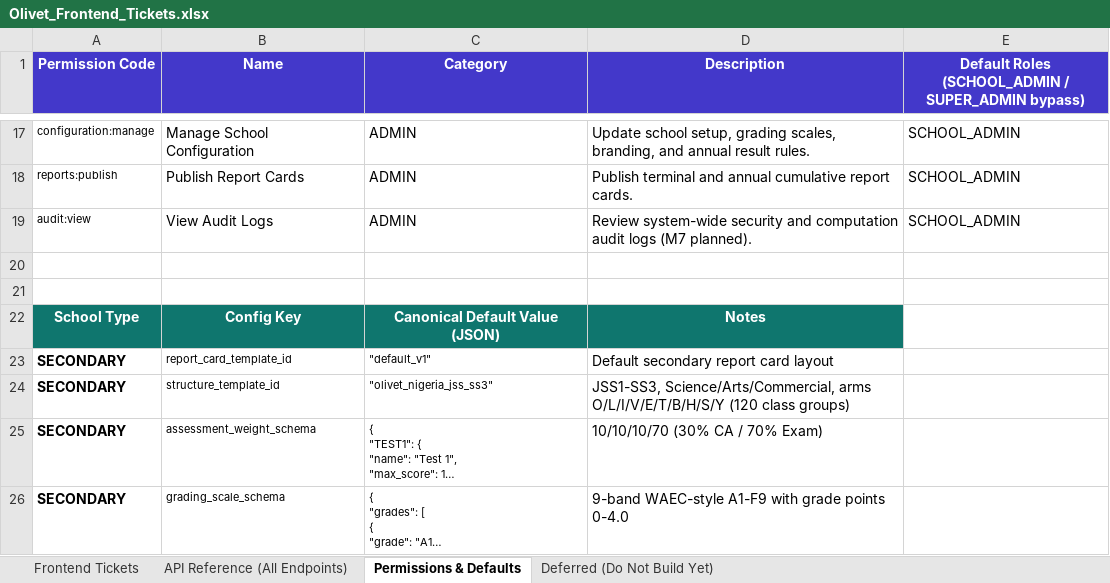
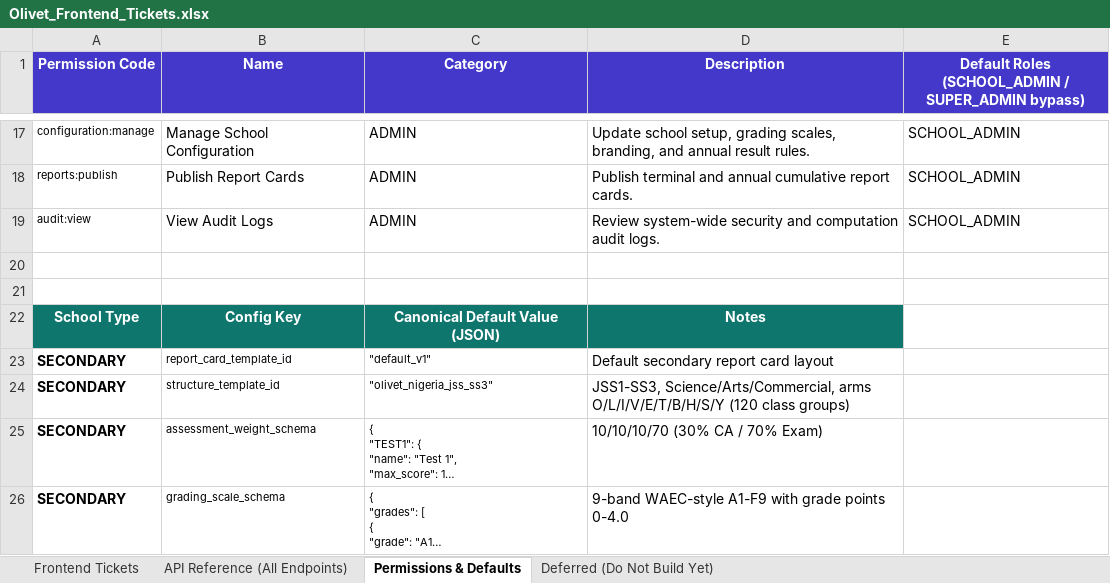
Before and after one commit to Dev-Eyitayo/Student-Portal, an Excel workbook: docs/frontend/Olivet_Frontend_Tickets.xlsx, sheet Permissions & Defaults, drawn as a sheet; only a part is shown, gaps mark what is left out; long unchanged cells end in …; values as stored, in another font and other column widths than the file's, no borders; the diff names each change by its address in the sheet, - before the commit and + after, or states it on an @@ line.

Commit message:
feat(api,docs): add dashboard, staff directory, audit, and list endpoints with frontend design spec

```diff
--- a/docs/frontend/Olivet_Frontend_Tickets.xlsx (sheet Permissions & Defaults)
+++ b/docs/frontend/Olivet_Frontend_Tickets.xlsx (sheet Permissions & Defaults)
-D19 (Description): …computation audit logs (M7 planned).
+D19 (Description): …computation audit logs.
```
Also changed, not shown: sheet API Reference (All Endpoints), sheet Frontend Tickets, sheet Deferred (Do Not Build Yet), 27 other files.
